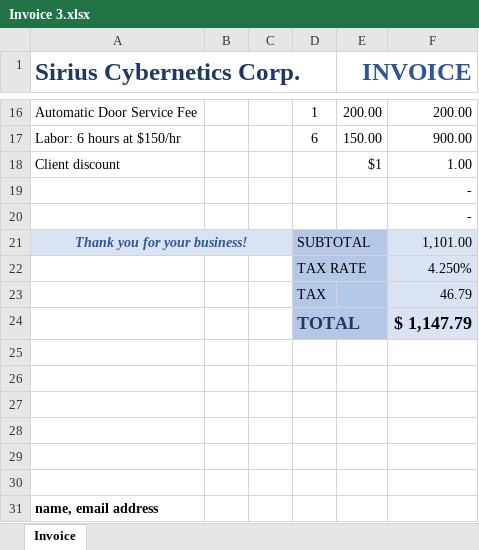
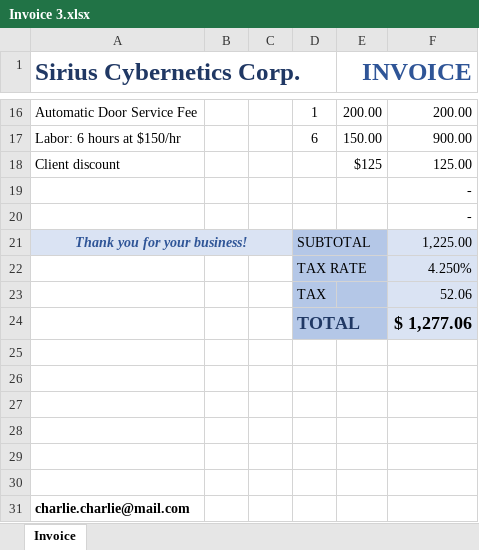
Before and after one commit to Arpanjparasar/RPA-email-autumation, an Excel workbook: Invoices/Invoice 3.xlsx, sheet Invoice, drawn as a sheet; only a part is shown, gaps mark what is left out; values as stored, in another font and other column widths than the file's, no borders; the diff names each change by its address in the sheet, - before the commit and + after, or states it on an @@ line.

Commit message:
reading excel and applying discount and converting to pdf

```diff
--- a/Invoices/Invoice 3.xlsx (sheet Invoice)
+++ b/Invoices/Invoice 3.xlsx (sheet Invoice)
-E18 (INVOICE): $1
+E18 (INVOICE): $125
-F18: 1.00
+F18: 125.00
-F21: 1,101.00
+F21: 1,225.00
-F23: 46.79
+F23: 52.06
-F24: $ 1,147.79
+F24: $ 1,277.06
-A31 (Sirius Cybernetics Corp.): name, email address
+A31 (Sirius Cybernetics Corp.): charlie.charlie@mail.com
```
Also changed, not shown: Invoices/Invoice 1.xlsx, Invoices/Invoice 2.xlsx, 14 other files.
